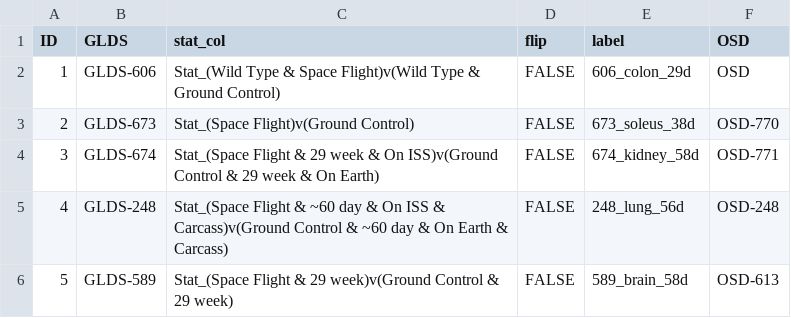
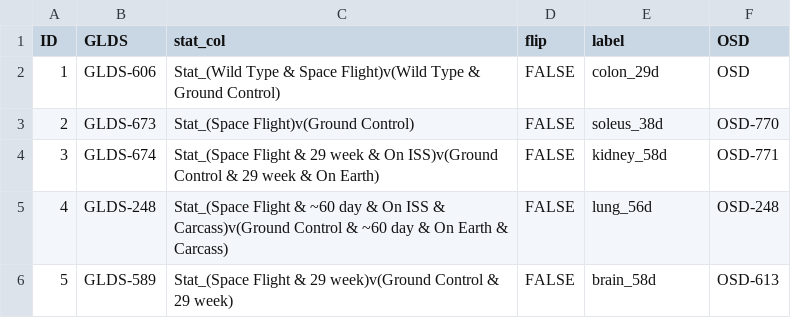
Before and after one commit to MoonVillageAssociation/Mouse, a CSV file: contrast_map.csv, drawn as a sheet.

Commit message:
Update contrast_map.csv

```diff
--- a/contrast_map.csv
+++ b/contrast_map.csv
@@ -1,6 +1,6 @@
 ID,GLDS,stat_col,flip,label,OSD
-1,GLDS-606,Stat_(Wild Type & Space Flight)v(Wild Type & Ground Control),FALSE,606_colon_29d,OSD
-2,GLDS-673,Stat_(Space Flight)v(Ground Control),FALSE,673_soleus_38d,OSD-770
-3,GLDS-674,Stat_(Space Flight & 29 week & On ISS)v(Ground Control & 29 week & On Earth),FALSE,674_kidney_58d,OSD-771
-4,GLDS-248,Stat_(Space Flight & ~60 day & On ISS & Carcass)v(Ground Control & ~60 day & On Earth & Carcass),FALSE,248_lung_56d,OSD-248
-5,GLDS-589,Stat_(Space Flight & 29 week)v(Ground Control & 29 week),FALSE,589_brain_58d,OSD-613
+1,GLDS-606,Stat_(Wild Type & Space Flight)v(Wild Type & Ground Control),FALSE,colon_29d,OSD
+2,GLDS-673,Stat_(Space Flight)v(Ground Control),FALSE,soleus_38d,OSD-770
+3,GLDS-674,Stat_(Space Flight & 29 week & On ISS)v(Ground Control & 29 week & On Earth),FALSE,kidney_58d,OSD-771
+4,GLDS-248,Stat_(Space Flight & ~60 day & On ISS & Carcass)v(Ground Control & ~60 day & On Earth & Carcass),FALSE,lung_56d,OSD-248
+5,GLDS-589,Stat_(Space Flight & 29 week)v(Ground Control & 29 week),FALSE,brain_58d,OSD-613
```
